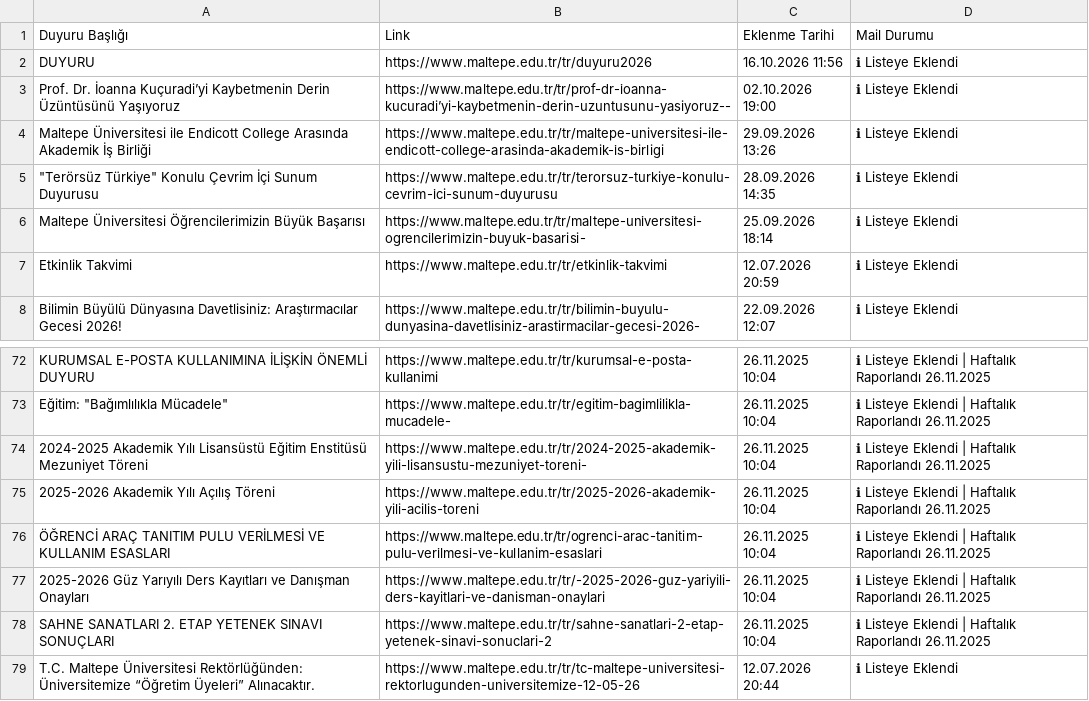
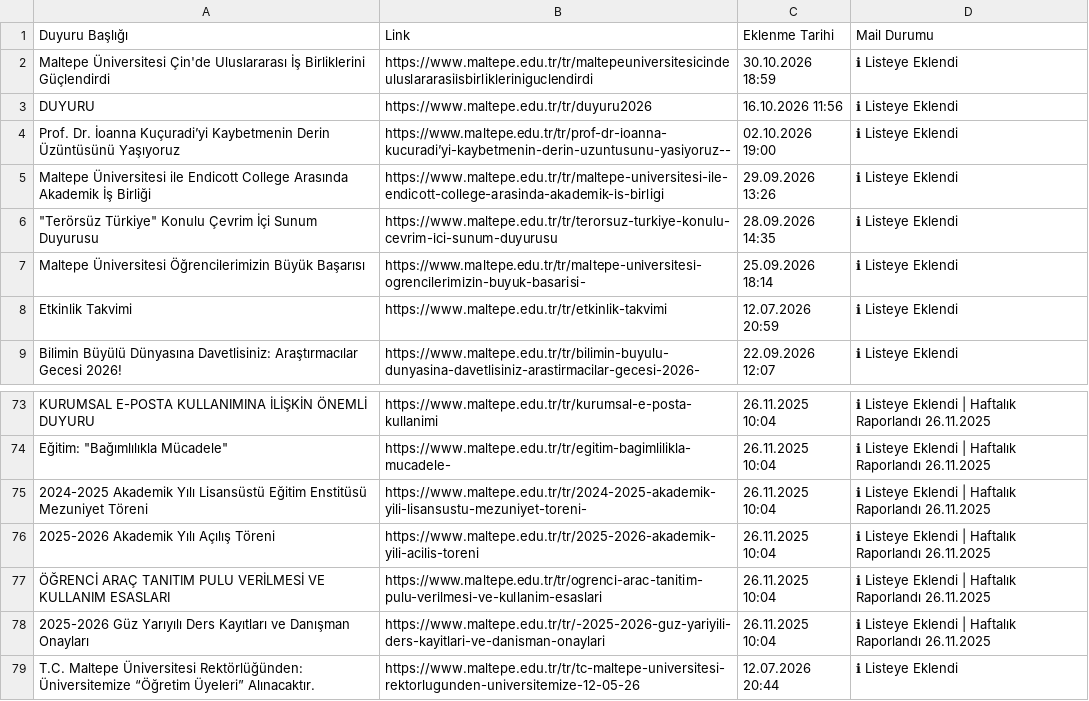
Before and after one commit to erdalyaslica/MAU-Duyuru, a CSV file: data/duyurular.csv, drawn as a sheet; only a part is shown, gaps mark what is left out; removed rows and columns are numbered as before the commit, all else as after; the diff names each change by its address in the sheet, - before the commit and + after, or states it on an @@ line.

```diff
--- a/data/duyurular.csv
+++ b/data/duyurular.csv
+row 2: Maltepe Üniversitesi Çin'de Uluslararası İş Birliklerini Güçlendirdi | https://www.maltepe.edu.tr/tr/maltepeuniversitesicindeuluslararasii̇sbirlikleriniguclendirdi | 30.10.2026 18:59 | ℹ Listeye Eklendi
-row 78: SAHNE SANATLARI 2. ETAP YETENEK SINAVI SONUÇLARI | https://www.maltepe.edu.tr/tr/sahne-sanatlari-2-etap-yetenek-sinavi-sonuclari-2 | 26.11.2025 10:04 | ℹ Listeye Eklendi | Haftalık Raporlandı 26.11.2025
```
